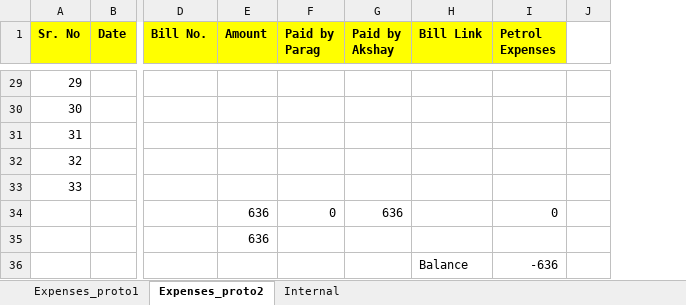
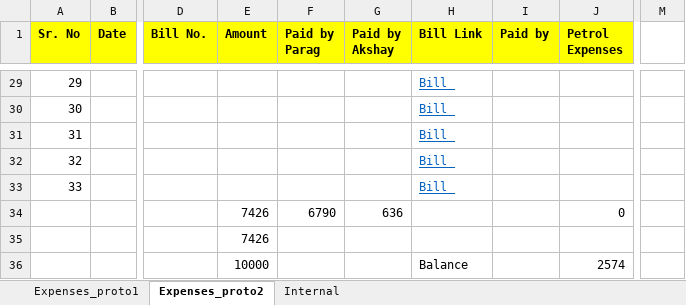
Before and after one commit to Akshay1595/Lithium-ion_battery_as_service, an Excel workbook: Docs/Expenses Details.xlsx, sheet Expenses_proto2, drawn as a sheet; only a part is shown, gaps mark what is left out; values as stored, in another font and other column widths than the file's, no borders; removed rows and columns are numbered as before the commit, all else as after; the diff covers the shown part only; the diff names each change by its address in the sheet, - before the commit and + after, or states it on an @@ line.

Commit message:
Updated expense sheet for Bill 34 and 35

```diff
--- a/Docs/Expenses Details.xlsx (sheet Expenses_proto2)
+++ b/Docs/Expenses Details.xlsx (sheet Expenses_proto2)
+column I (Paid by), empty
-column J, empty
+column M, empty
-H29:H33 (Bill Link): (empty)
+H29:H33 (Bill Link): Bill_
-E34:E35 (Amount): 636
+E34:E35 (Amount): 7426
-F34 (Paid by Parag): 0
+F34 (Paid by Parag): 6790
-E36 (Amount): (empty)
+E36 (Amount): 10000
-J36 (Petrol Expenses): -636
+J36 (Petrol Expenses): 2574
```
Also changed, not shown: 44 edited cells elsewhere in this sheet, formulas that keep their value.
